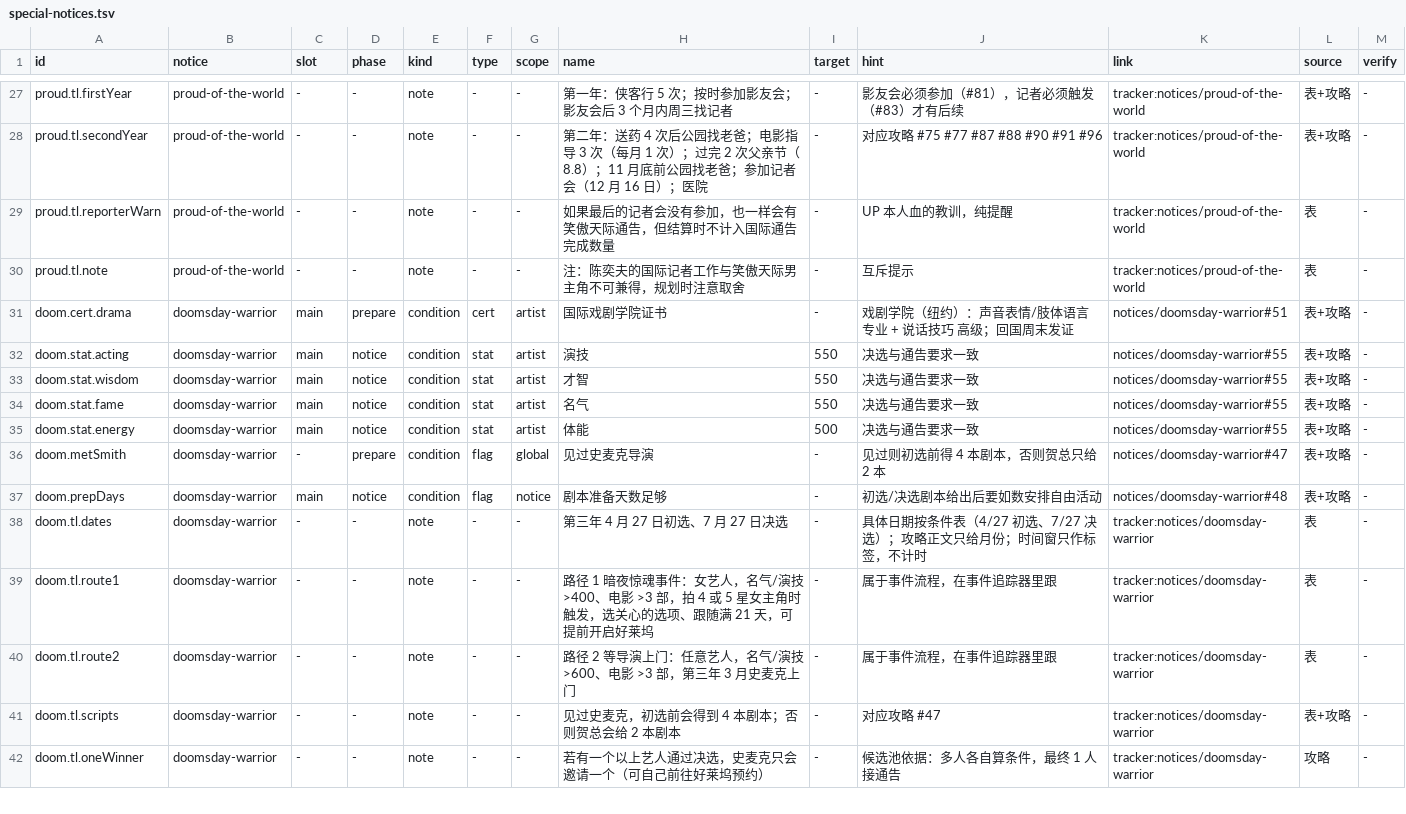
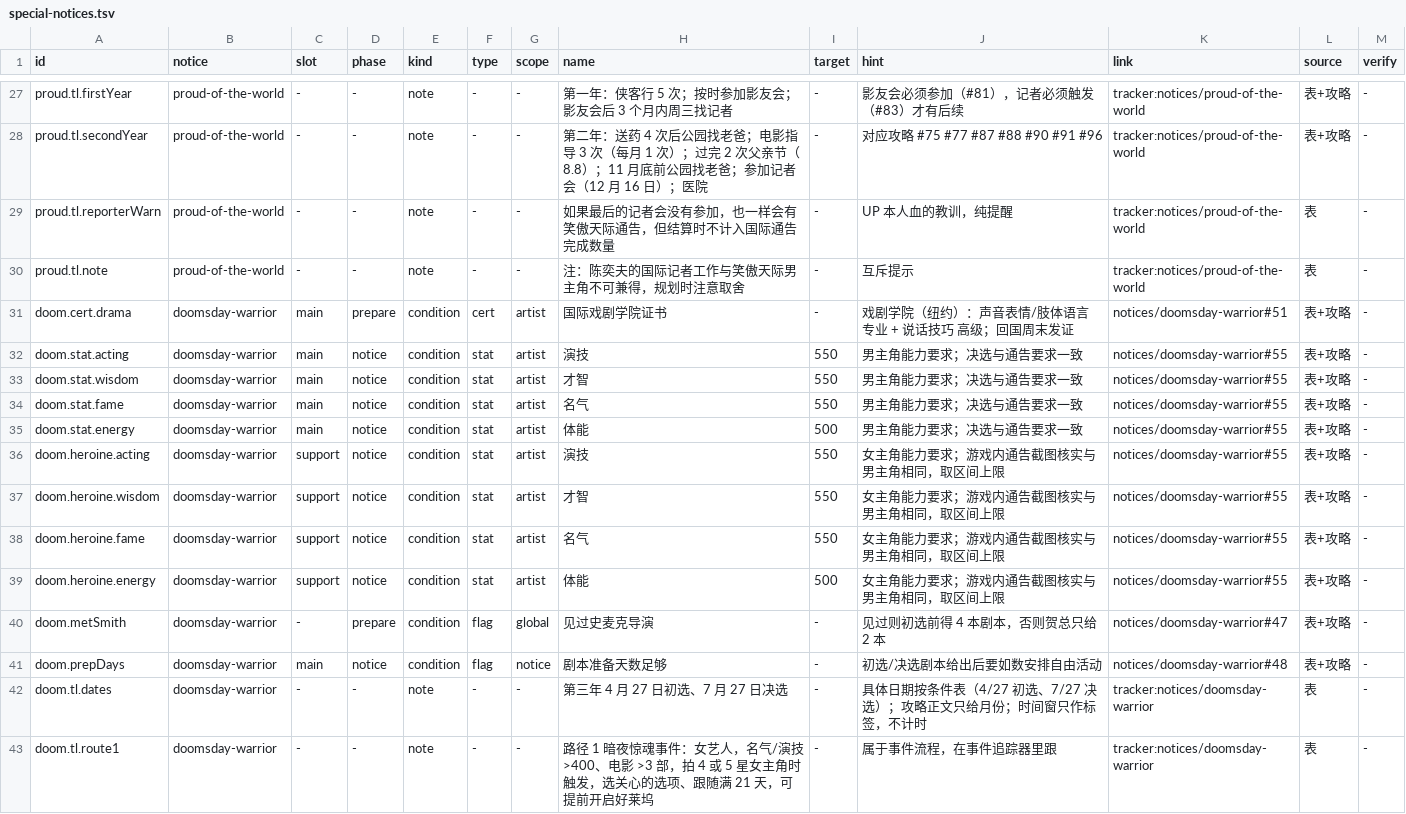
Before and after one commit to luopeijun/mxzy3-guide, a TSV file: sources/special-notices.tsv, drawn as a sheet; only a part is shown, gaps mark what is left out; the shorter side is filled out with more unchanged rows.

Commit message:
feat: split doomsday warrior into male and female slots

```diff
--- a/sources/special-notices.tsv
+++ b/sources/special-notices.tsv
@@ -31,6 +31,10 @@ proud.tl.note	proud-of-the-world	-	-	note	-	-	注：陈奕夫的国际记者工
 doom.cert.drama	doomsday-warrior	main	prepare	condition	cert	artist	国际戏剧学院证书	-	戏剧学院（纽约）：声音表情/肢体语言 专业 + 说话技巧 高级；回国周末发证	notices/doomsday-warrior#51	表+攻略	-
-doom.stat.acting	doomsday-warrior	main	notice	condition	stat	artist	演技	550	决选与通告要求一致	notices/doomsday-warrior#55	表+攻略	-
-doom.stat.wisdom	doomsday-warrior	main	notice	condition	stat	artist	才智	550	决选与通告要求一致	notices/doomsday-warrior#55	表+攻略	-
-doom.stat.fame	doomsday-warrior	main	notice	condition	stat	artist	名气	550	决选与通告要求一致	notices/doomsday-warrior#55	表+攻略	-
-doom.stat.energy	doomsday-warrior	main	notice	condition	stat	artist	体能	500	决选与通告要求一致	notices/doomsday-warrior#55	表+攻略	-
+doom.stat.acting	doomsday-warrior	main	notice	condition	stat	artist	演技	550	男主角能力要求；决选与通告要求一致	notices/doomsday-warrior#55	表+攻略	-
+doom.stat.wisdom	doomsday-warrior	main	notice	condition	stat	artist	才智	550	男主角能力要求；决选与通告要求一致	notices/doomsday-warrior#55	表+攻略	-
+doom.stat.fame	doomsday-warrior	main	notice	condition	stat	artist	名气	550	男主角能力要求；决选与通告要求一致	notices/doomsday-warrior#55	表+攻略	-
+doom.stat.energy	doomsday-warrior	main	notice	condition	stat	artist	体能	500	男主角能力要求；决选与通告要求一致	notices/doomsday-warrior#55	表+攻略	-
+doom.heroine.acting	doomsday-warrior	support	notice	condition	stat	artist	演技	550	女主角能力要求；游戏内通告截图核实与男主角相同，取区间上限	notices/doomsday-warrior#55	表+攻略	-
+doom.heroine.wisdom	doomsday-warrior	support	notice	condition	stat	artist	才智	550	女主角能力要求；游戏内通告截图核实与男主角相同，取区间上限	notices/doomsday-warrior#55	表+攻略	-
+doom.heroine.fame	doomsday-warrior	support	notice	condition	stat	artist	名气	550	女主角能力要求；游戏内通告截图核实与男主角相同，取区间上限	notices/doomsday-warrior#55	表+攻略	-
+doom.heroine.energy	doomsday-warrior	support	notice	condition	stat	artist	体能	500	女主角能力要求；游戏内通告截图核实与男主角相同，取区间上限	notices/doomsday-warrior#55	表+攻略	-
 doom.metSmith	doomsday-warrior	-	prepare	condition	flag	global	见过史麦克导演	-	见过则初选前得 4 本剧本，否则贺总只给 2 本	notices/doomsday-warrior#47	表+攻略	-
```
Also changed, not shown: 4 other files.
